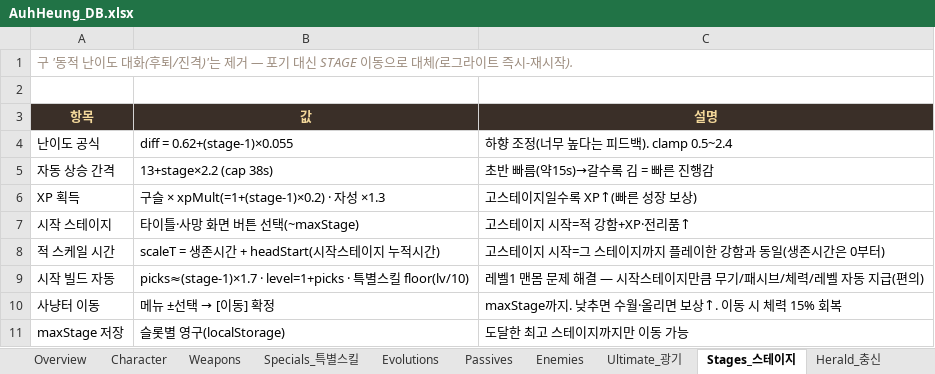
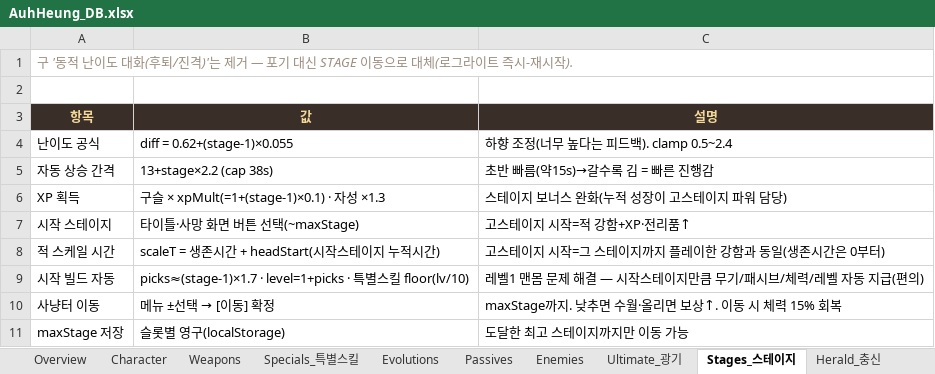
Before and after one commit to ppyojog/auh-heung, an Excel workbook: docs/AuhHeung_DB.xlsx, sheet Stages_스테이지, drawn as a sheet; values as stored, in another font and other column widths than the file's, no borders; the diff names each change by its address in the sheet, - before the commit and + after, or states it on an @@ line.

```diff
--- a/docs/AuhHeung_DB.xlsx (sheet Stages_스테이지)
+++ b/docs/AuhHeung_DB.xlsx (sheet Stages_스테이지)
-B6 (값): 구슬 × xpMult(=1+(stage-1)×0.2) · 자성 ×1.3
+B6 (값): 구슬 × xpMult(=1+(stage-1)×0.1) · 자성 ×1.3
-C6 (설명): 고스테이지일수록 XP↑(빠른 성장 보상)
+C6 (설명): 스테이지 보너스 완화(누적 성장이 고스테이지 파워 담당)
```
Also changed, not shown: sheet Devour_Daily, 3 other files.
